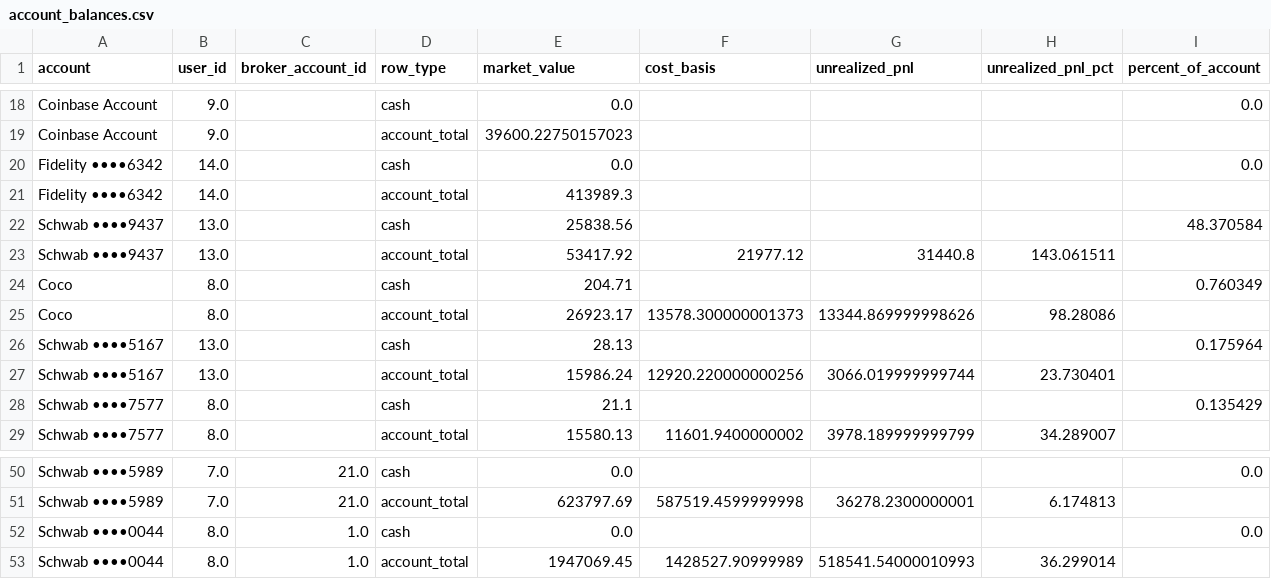
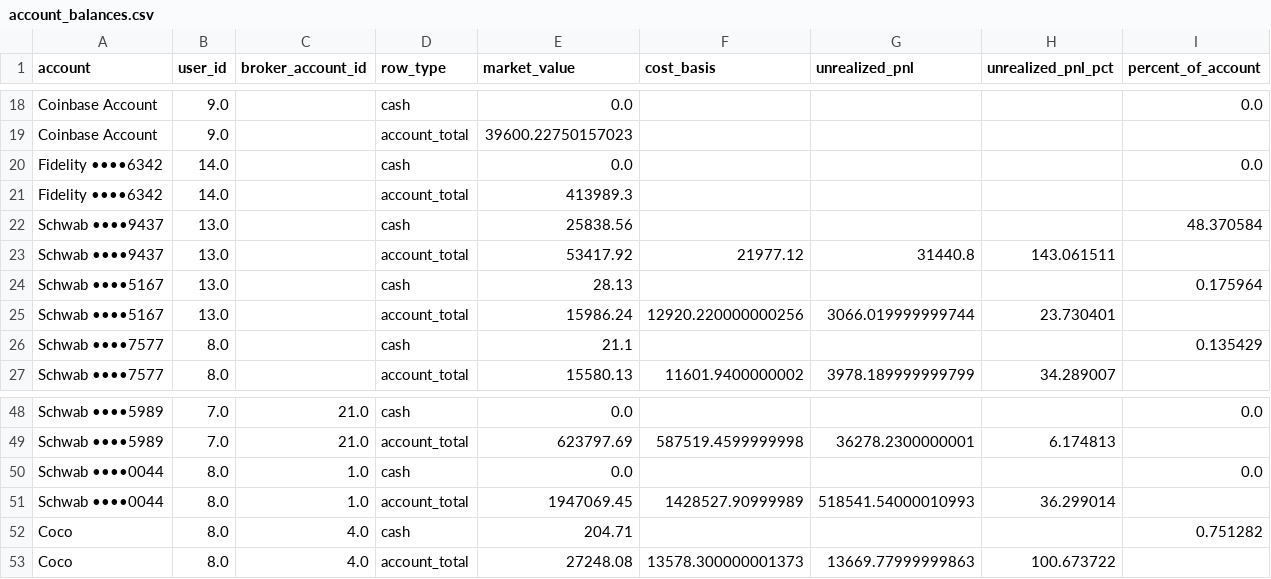
Before and after one commit to cameronjefferey/ccwj, a CSV file: dbt/seeds/account_balances.csv, drawn as a sheet; only a part is shown, gaps mark what is left out; removed rows and columns are numbered as before the commit, all else as after; the diff names each change by its address in the sheet, - before the commit and + after, or states it on an @@ line.

```diff
--- a/dbt/seeds/account_balances.csv
+++ b/dbt/seeds/account_balances.csv
-row 24: Coco | 8.0 |  | cash | 204.71 |  |  |  | 0.760349
-row 25: Coco | 8.0 |  | account_total | 26923.17 | 13578.300000001373 | 13344.869999998626 | 98.28086
+row 52: Coco | 8.0 | 4.0 | cash | 204.71 |  |  |  | 0.751282
+row 53: Coco | 8.0 | 4.0 | account_total | 27248.08 | 13578.300000001373 | 13669.77999999863 | 100.673722
```
Also changed, not shown: dbt/seeds/current_positions.csv.
